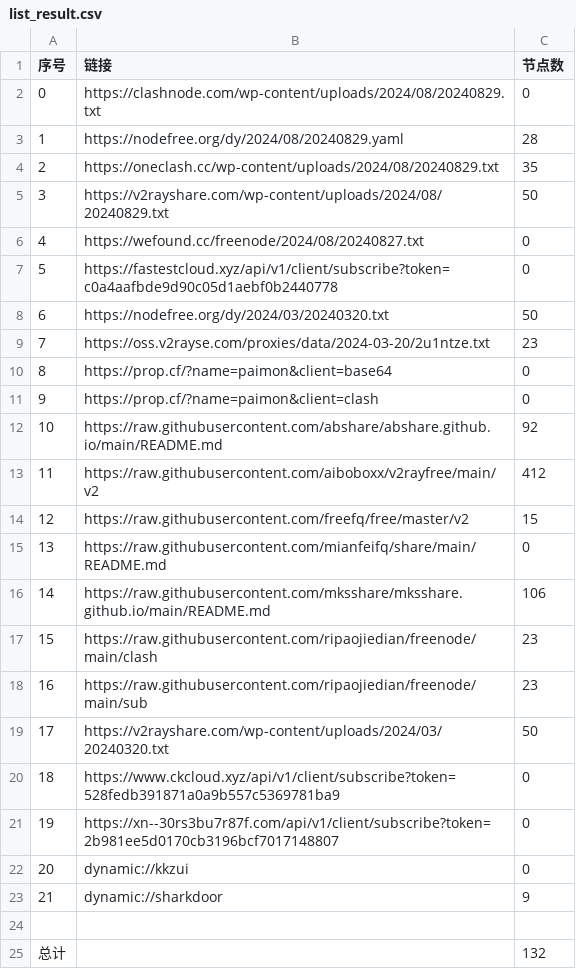
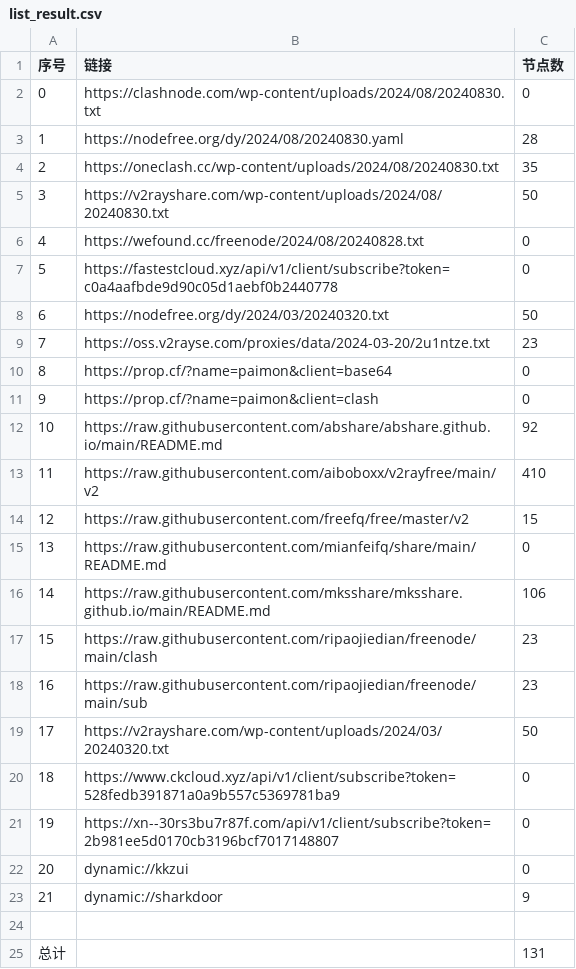
Before and after one commit to Limkon/AutoMergePublicNodes, a CSV file: list_result.csv, drawn as a sheet.

```diff
--- a/list_result.csv
+++ b/list_result.csv
@@ -1,7 +1,7 @@
 序号,链接,节点数
-0,https://clashnode.com/wp-content/uploads/2024/08/20240829.txt,0
-1,https://nodefree.org/dy/2024/08/20240829.yaml,28
-2,https://oneclash.cc/wp-content/uploads/2024/08/20240829.txt,35
-3,https://v2rayshare.com/wp-content/uploads/2024/08/20240829.txt,50
-4,https://wefound.cc/freenode/2024/08/20240827.txt,0
+0,https://clashnode.com/wp-content/uploads/2024/08/20240830.txt,0
+1,https://nodefree.org/dy/2024/08/20240830.yaml,28
+2,https://oneclash.cc/wp-content/uploads/2024/08/20240830.txt,35
+3,https://v2rayshare.com/wp-content/uploads/2024/08/20240830.txt,50
+4,https://wefound.cc/freenode/2024/08/20240828.txt,0
 5,https://fastestcloud.xyz/api/v1/client/subscribe?token=c0a4aafbde9d90c05d1aebf0b2440778,0
@@ -12,3 +12,3 @@
 10,https://raw.githubusercontent.com/abshare/abshare.github.io/main/README.md,92
-11,https://raw.githubusercontent.com/aiboboxx/v2rayfree/main/v2,412
+11,https://raw.githubusercontent.com/aiboboxx/v2rayfree/main/v2,410
 12,https://raw.githubusercontent.com/freefq/free/master/v2,15
@@ -24,2 +24,2 @@
 
-总计,,132
+总计,,131
```
Also changed, not shown: 5 other files.
